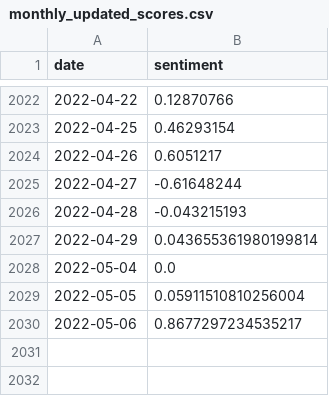
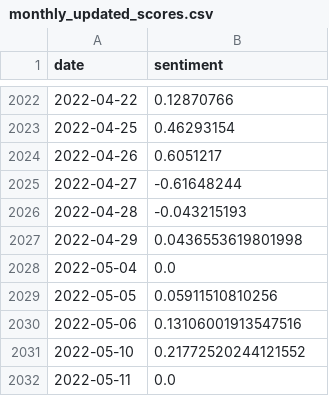
Before and after one commit to seansom/stock-direction-forecasting, a CSV file: sentiment data/AP/monthly_updated_scores.csv, drawn as a sheet; only a part is shown, gaps mark what is left out.

```diff
--- a/sentiment data/AP/monthly_updated_scores.csv
+++ b/sentiment data/AP/monthly_updated_scores.csv
@@ -2026,5 +2026,7 @@ date,sentiment
 2022-04-28,-0.043215193
-2022-04-29,0.043655361980199814
+2022-04-29,0.0436553619801998
 2022-05-04,0.0
-2022-05-05,0.05911510810256004
-2022-05-06,0.8677297234535217
+2022-05-05,0.05911510810256
+2022-05-06,0.13106001913547516
+2022-05-10,0.21772520244121552
+2022-05-11,0.0
```
Also changed, not shown: 24 other files.
